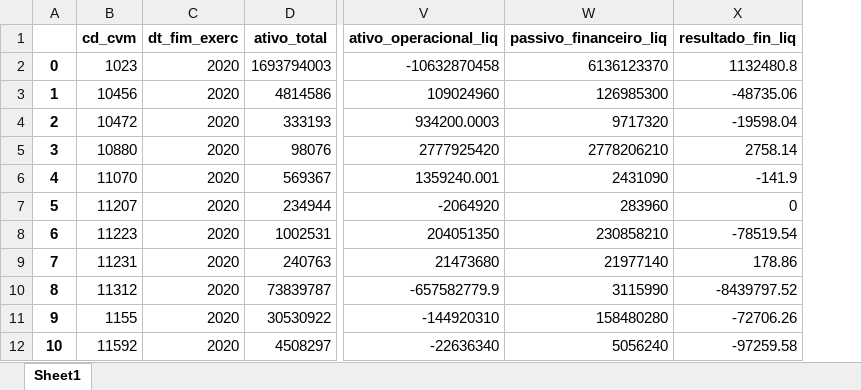
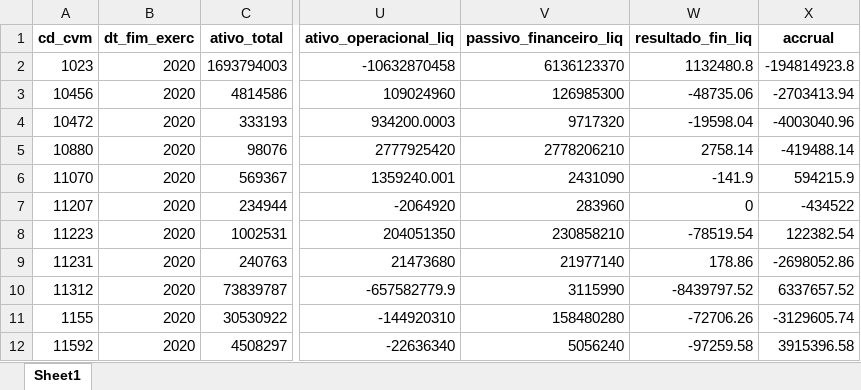
Before and after one commit to Dangape/projeto_financas, an Excel workbook: Finalizados/elementos_totais.xlsx, sheet Sheet1, drawn as a sheet; only a part is shown, gaps mark what is left out; values as stored, in another font and other column widths than the file's, no borders; removed rows and columns are numbered as before the commit, all else as after; the diff names each change by its address in the sheet, - before the commit and + after, or states it on an @@ line.

```diff
--- a/Finalizados/elementos_totais.xlsx (sheet Sheet1)
+++ b/Finalizados/elementos_totais.xlsx (sheet Sheet1)
-column A, rows 2-12: 0 | 1 | 2 | 3 | 4 | 5 | 6 | 7 | 8 | 9 | 10
+column X (accrual), rows 2-12: -194814923.8 | -2703413.94 | -4003040.96 | -419488.14 | 594215.9 | -434522 | 122382.54 | -2698052.86 | 6337657.52 | -3129605.74 | 3915396.58
```
Also changed, not shown: Finalizados/indices.xlsx, 19 other files.
